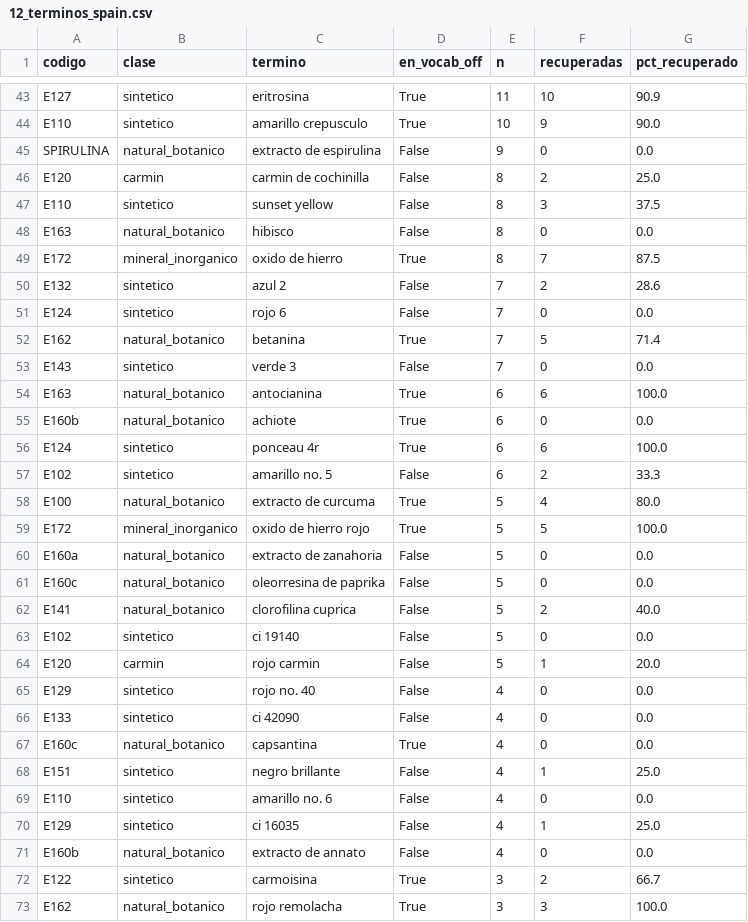
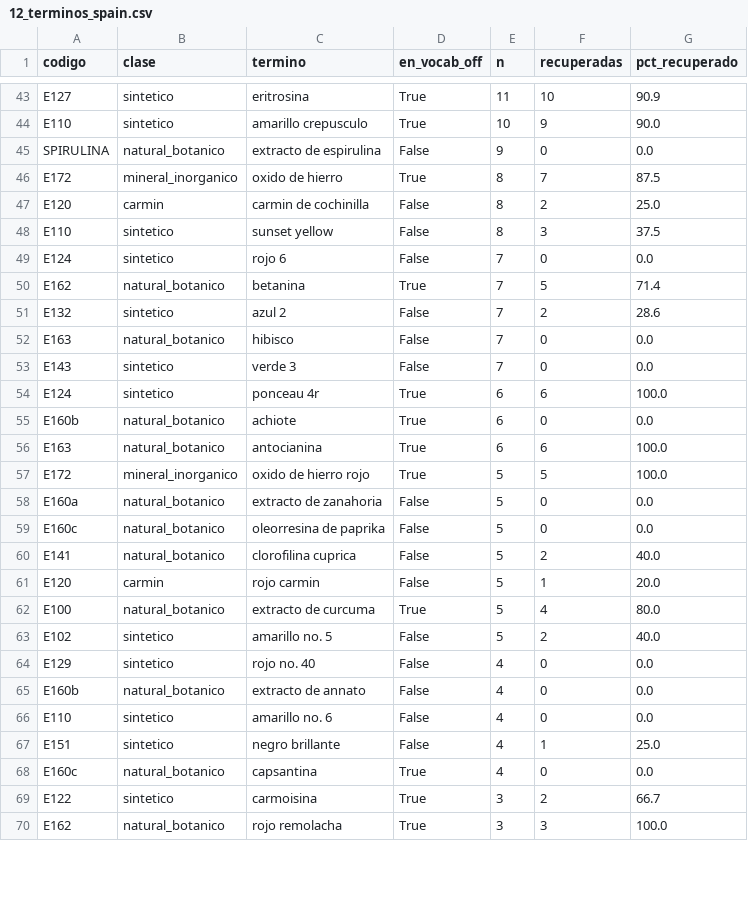
Before and after one commit to pantrok/colorantes-mexico-pln, a CSV file: reportes/12_terminos_spain.csv, drawn as a sheet; only a part is shown, gaps mark what is left out; the diff covers the shown part only.

Commit message:
Filtra advertencias de trazas como falso positivo y congela la muestra anotada
Parche 14 (sin codigo, solo especificacion): la anotacion de los 600
productos destapo que 13/600 -8.7 % del estrato sintetico- declaraban un
colorante SOLO dentro de una advertencia de trazas ("puede contener...
amarillo 5"), y el flujo los contaba como deteccion real.

Arreglo compartido en util.py::quitar_advertencia_trazas(): recorta el texto
en el primer marcador de trazas (puede/pueden contener, trazas de,
elaborado/fabricado en una/un linea/equipo/planta, may contain, puede
haber). "CONTIENE:" no es marcador -es declaracion obligatoria, no
advertencia-. Si el marcador aparece antes del 30 % del texto (OCR
revuelto) no se recorta y se marca aparte para revision manual. Aplicado en
05, 06, 07, 08, 09, 11 y 12. Probado contra los 13 casos de barras reales
del parche: los 12 bien formados pierden la deteccion, el caso OCR-revuelto
queda marcado sin recortar. Prueba fijada en
tests/test_advertencia_alergenos.py.

Impacto: brecha depurada de 05 pasa de 69.7 % a 70.3 %; el sintetico
agregado de 07 baja de n=2509/37.1 % a n=2405/36.8 % (-104 detecciones, -74
productos). Natural, carmin y mineral quedan intactos -el bug era
especifico del estrato sintetico-. Direccion esperada confirmada: la brecha
sintetico baja y la diferencia de origen se ensancha (08, estandarizacion).

Ademas:
- Se congela reportes/07_muestra_anotacion_v1.csv (la version que SI se
  anoto a mano) y 07_forma_y_clase.py ya no sobreescribe la muestra
  existente -escribe con sufijo de fecha y avisa-.
- Recuperados de d721107 los pesos de estrato con los que se sorteo la
  muestra anotada (bitacora).
- Verificada la ausencia de autoria de IA en el repo; agregado
  .claude/settings.json con includeCoAuthoredBy=false para que ningun
  commit futuro la agregue por configuracion.
- Revisada la anomalia natural/carmin de Espana: los terminos que
  concentran las detecciones naturales son los que se sospechaba
  (caroteno, pimenton, curcumina), pero la dependencia de la regla de
  contexto de 60 caracteres es casi identica entre paises (98.6 % vs
  97.0 %), asi que la comparacion no esta sesgada de forma asimetrica por
  ese mecanismo. P4 predijo una caida de 15+ pp; se observo -9.9 pp -cae,
  pero no lo suficiente-.

Detalle completo, cifras antes/despues y la revision de Espana en
BITACORA_PARCHES.md.

```diff
--- a/reportes/12_terminos_spain.csv
+++ b/reportes/12_terminos_spain.csv
@@ -45,15 +45,13 @@ E110,sintetico,amarillo crepusculo,True,10,9,90.0
 SPIRULINA,natural_botanico,extracto de espirulina,False,9,0,0.0
+E172,mineral_inorganico,oxido de hierro,True,8,7,87.5
 E120,carmin,carmin de cochinilla,False,8,2,25.0
 E110,sintetico,sunset yellow,False,8,3,37.5
-E163,natural_botanico,hibisco,False,8,0,0.0
-E172,mineral_inorganico,oxido de hierro,True,8,7,87.5
-E132,sintetico,azul 2,False,7,2,28.6
 E124,sintetico,rojo 6,False,7,0,0.0
 E162,natural_botanico,betanina,True,7,5,71.4
+E132,sintetico,azul 2,False,7,2,28.6
+E163,natural_botanico,hibisco,False,7,0,0.0
 E143,sintetico,verde 3,False,7,0,0.0
+E124,sintetico,ponceau 4r,True,6,6,100.0
+E160b,natural_botanico,achiote,True,6,0,0.0
 E163,natural_botanico,antocianina,True,6,6,100.0
-E160b,natural_botanico,achiote,True,6,0,0.0
-E124,sintetico,ponceau 4r,True,6,6,100.0
-E102,sintetico,amarillo no. 5,False,6,2,33.3
-E100,natural_botanico,extracto de curcuma,True,5,4,80.0
 E172,mineral_inorganico,oxido de hierro rojo,True,5,5,100.0
@@ -62,11 +60,10 @@ E160c,natural_botanico,oleorresina de paprika,False,5,0,0.0
 E141,natural_botanico,clorofilina cuprica,False,5,2,40.0
-E102,sintetico,ci 19140,False,5,0,0.0
 E120,carmin,rojo carmin,False,5,1,20.0
+E100,natural_botanico,extracto de curcuma,True,5,4,80.0
+E102,sintetico,amarillo no. 5,False,5,2,40.0
 E129,sintetico,rojo no. 40,False,4,0,0.0
-E133,sintetico,ci 42090,False,4,0,0.0
+E160b,natural_botanico,extracto de annato,False,4,0,0.0
+E110,sintetico,amarillo no. 6,False,4,0,0.0
+E151,sintetico,negro brillante,False,4,1,25.0
 E160c,natural_botanico,capsantina,True,4,0,0.0
-E151,sintetico,negro brillante,False,4,1,25.0
-E110,sintetico,amarillo no. 6,False,4,0,0.0
-E129,sintetico,ci 16035,False,4,1,25.0
-E160b,natural_botanico,extracto de annato,False,4,0,0.0
 E122,sintetico,carmoisina,True,3,2,66.7
```
Also changed, not shown: 6 added rows, 5 removed rows, 10 moved rows and 21 edited cells elsewhere in this file, reportes/06_matriz_categoria_clase.csv, reportes/07_brecha_por_codigo.csv, 35 other files.
